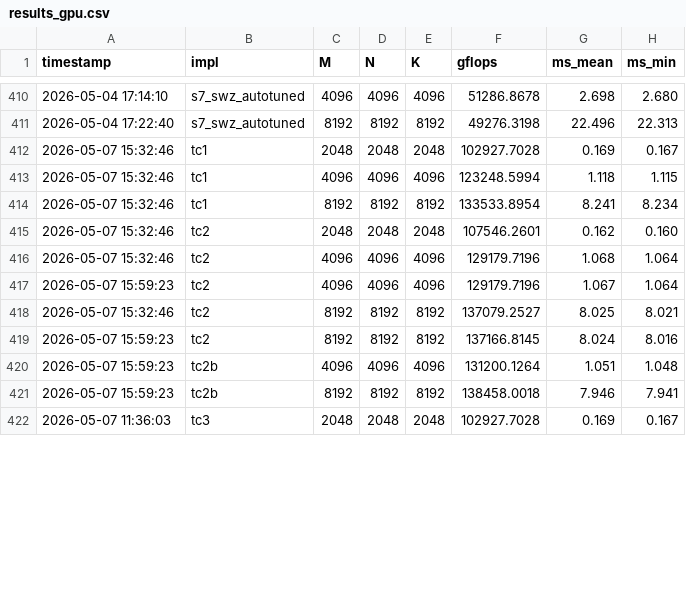
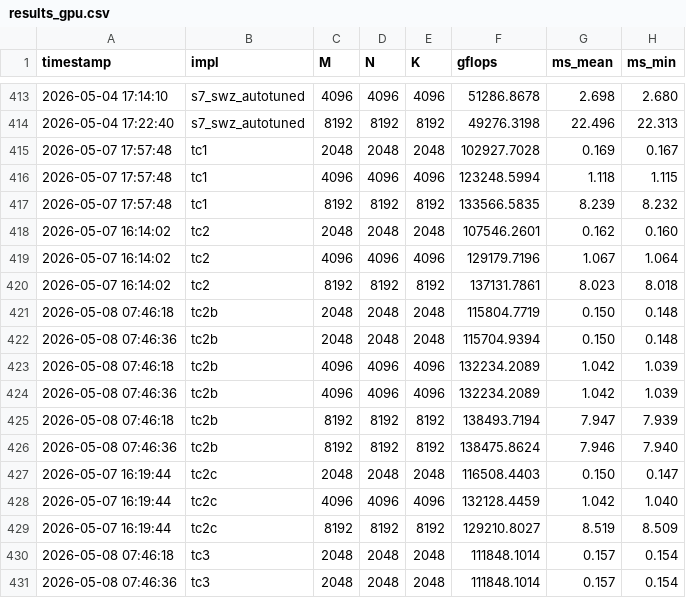
Before and after one commit to tongzhou80/mymatmul, a CSV file: benchmarks/results_gpu.csv, drawn as a sheet; only a part is shown, gaps mark what is left out; the diff covers the shown part only.

```diff
--- a/benchmarks/results_gpu.csv
+++ b/benchmarks/results_gpu.csv
@@ -411,12 +414,18 @@ timestamp,impl,M,N,K,gflops,ms_mean,ms_min
 2026-05-04 17:22:40,s7_swz_autotuned,8192,8192,8192,49276.3198,22.496,22.313
-2026-05-07 15:32:46,tc1,2048,2048,2048,102927.7028,0.169,0.167
-2026-05-07 15:32:46,tc1,4096,4096,4096,123248.5994,1.118,1.115
-2026-05-07 15:32:46,tc1,8192,8192,8192,133533.8954,8.241,8.234
-2026-05-07 15:32:46,tc2,2048,2048,2048,107546.2601,0.162,0.160
-2026-05-07 15:32:46,tc2,4096,4096,4096,129179.7196,1.068,1.064
-2026-05-07 15:59:23,tc2,4096,4096,4096,129179.7196,1.067,1.064
-2026-05-07 15:32:46,tc2,8192,8192,8192,137079.2527,8.025,8.021
-2026-05-07 15:59:23,tc2,8192,8192,8192,137166.8145,8.024,8.016
-2026-05-07 15:59:23,tc2b,4096,4096,4096,131200.1264,1.051,1.048
-2026-05-07 15:59:23,tc2b,8192,8192,8192,138458.0018,7.946,7.941
-2026-05-07 11:36:03,tc3,2048,2048,2048,102927.7028,0.169,0.167
+2026-05-07 17:57:48,tc1,2048,2048,2048,102927.7028,0.169,0.167
+2026-05-07 17:57:48,tc1,4096,4096,4096,123248.5994,1.118,1.115
+2026-05-07 17:57:48,tc1,8192,8192,8192,133566.5835,8.239,8.232
+2026-05-07 16:14:02,tc2,2048,2048,2048,107546.2601,0.162,0.160
+2026-05-07 16:14:02,tc2,4096,4096,4096,129179.7196,1.067,1.064
+2026-05-07 16:14:02,tc2,8192,8192,8192,137131.7861,8.023,8.018
+2026-05-08 07:46:18,tc2b,2048,2048,2048,115804.7719,0.150,0.148
+2026-05-08 07:46:36,tc2b,2048,2048,2048,115704.9394,0.150,0.148
+2026-05-08 07:46:18,tc2b,4096,4096,4096,132234.2089,1.042,1.039
+2026-05-08 07:46:36,tc2b,4096,4096,4096,132234.2089,1.042,1.039
+2026-05-08 07:46:18,tc2b,8192,8192,8192,138493.7194,7.947,7.939
+2026-05-08 07:46:36,tc2b,8192,8192,8192,138475.8624,7.946,7.940
+2026-05-07 16:19:44,tc2c,2048,2048,2048,116508.4403,0.150,0.147
+2026-05-07 16:19:44,tc2c,4096,4096,4096,132128.4459,1.042,1.040
+2026-05-07 16:19:44,tc2c,8192,8192,8192,129210.8027,8.519,8.509
+2026-05-08 07:46:18,tc3,2048,2048,2048,111848.1014,0.157,0.154
+2026-05-08 07:46:36,tc3,2048,2048,2048,111848.1014,0.157,0.154
```
Also changed, not shown: 5 added rows and 16 edited cells elsewhere in this file, 17 other files.
